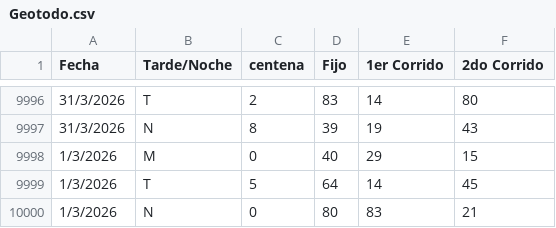
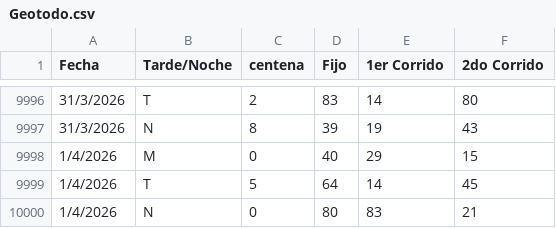
Before and after one commit to fantasmaopera735/Buscaflo, a CSV file: Geotodo.csv, drawn as a sheet; only a part is shown, gaps mark what is left out.

Commit message:
Update Geotodo.csv

```diff
--- a/Geotodo.csv
+++ b/Geotodo.csv
@@ -9997,4 +9997,4 @@ Fecha;Tarde/Noche;centena ;Fijo;1er Corrido;2do Corrido
 31/3/2026;N;8;39;19;43
-1/3/2026;M;0;40;29;15
-1/3/2026;T;5;64;14;45
-1/3/2026;N;0;80;83;21
+1/4/2026;M;0;40;29;15
+1/4/2026;T;5;64;14;45
+1/4/2026;N;0;80;83;21
```
